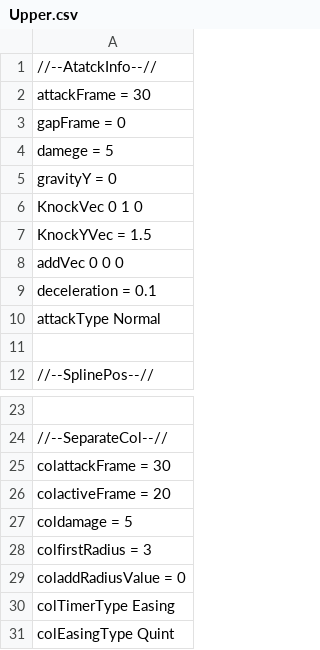
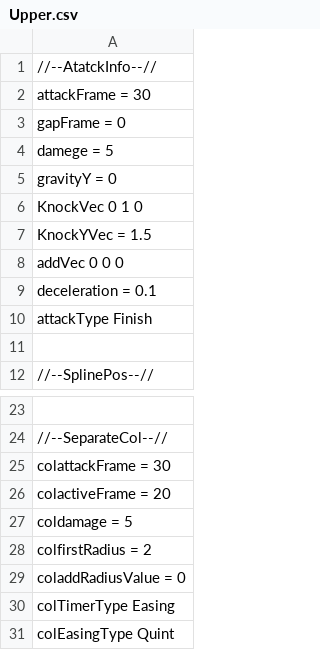
Before and after one commit to Rion1127/63GameProject, a CSV file: application/Resources/Attack/AttackInfo/Upper.csv, drawn as a sheet; only a part is shown, gaps mark what is left out.

```diff
--- a/application/Resources/Attack/AttackInfo/Upper.csv
+++ b/application/Resources/Attack/AttackInfo/Upper.csv
@@ -9,3 +9,3 @@ addVec 0 0 0
 deceleration = 0.1
-attackType Normal
+attackType Finish
 
@@ -27,3 +27,3 @@ colactiveFrame = 20
 coldamage = 5
-colfirstRadius = 3
+colfirstRadius = 2
 coladdRadiusValue = 0
```
Also changed, not shown: 2 other files.
